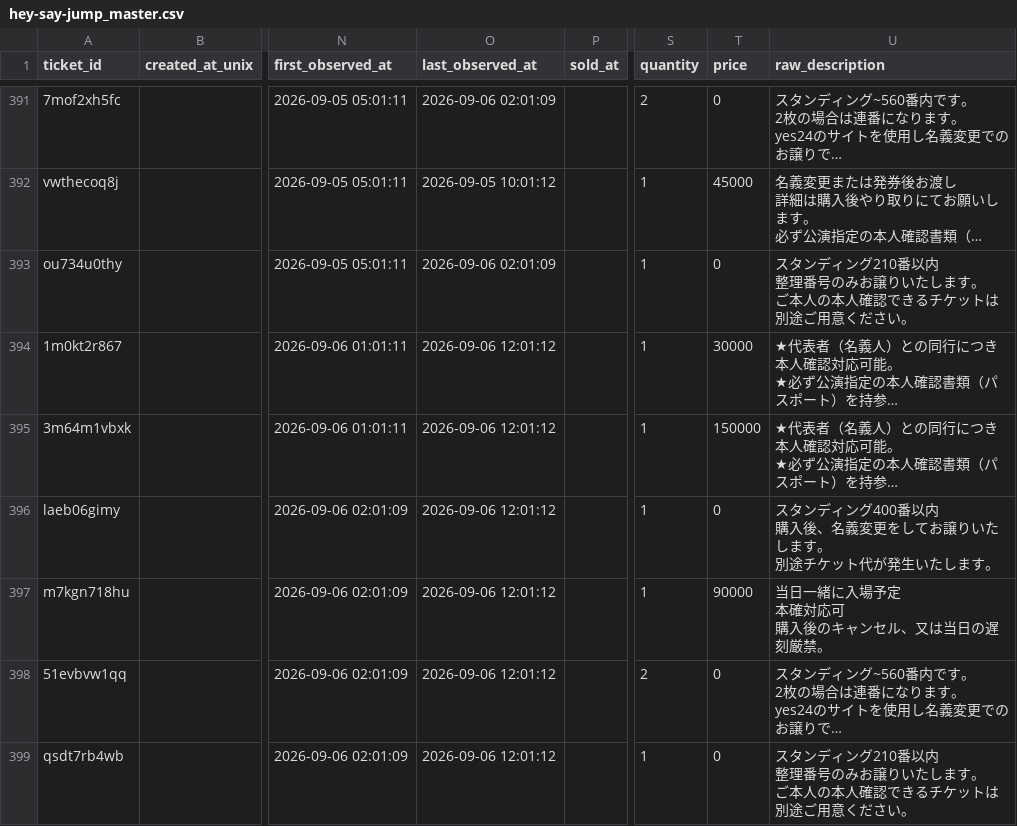
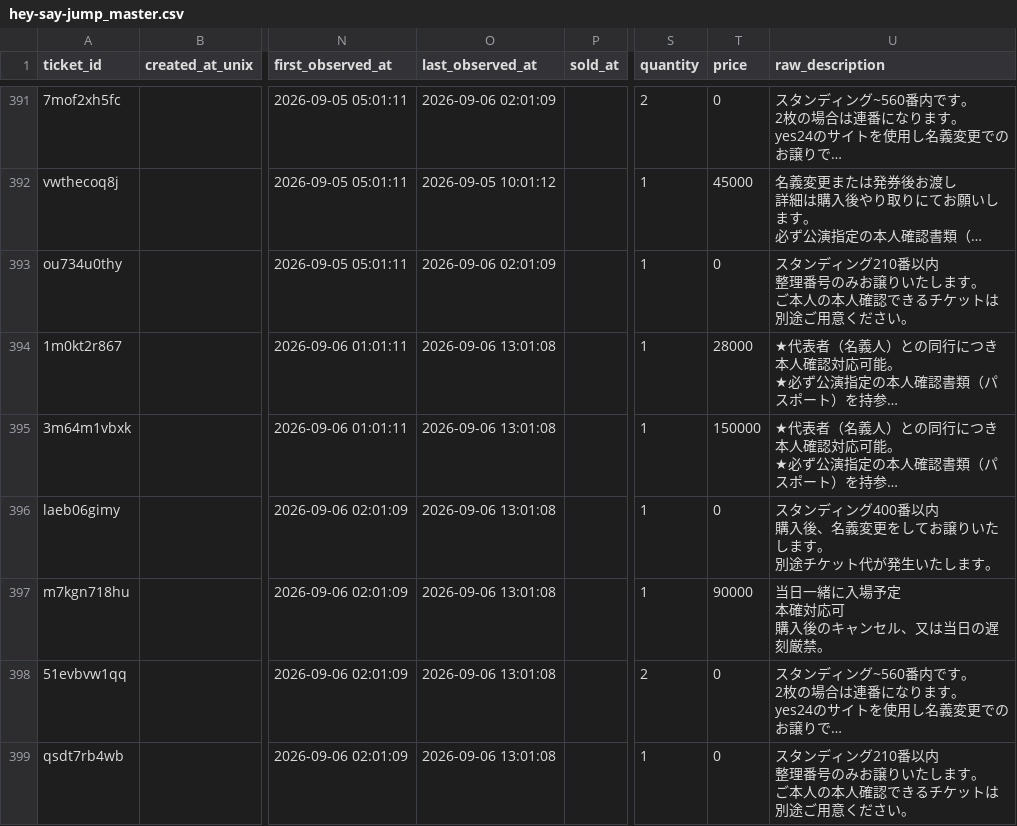
Before and after one commit to hiro8-0215/tiketen_scraper, a CSV file: data/hey-say-jump_master.csv, drawn as a sheet; only a part is shown, gaps mark what is left out; long unchanged cells end in …; the diff names each change by its address in the sheet, - before the commit and + after, or states it on an @@ line.

```diff
--- a/data/hey-say-jump_master.csv
+++ b/data/hey-say-jump_master.csv
-O394:O399 (last_observed_at): 2026-09-06 12:01:12
+O394:O399 (last_observed_at): 2026-09-06 13:01:08
-T394 (price): 30000
+T394 (price): 28000
```
Also changed, not shown: data/market_snapshot/hey-say-jump_2026-09.csv, data/west-dot_master.csv, 2 other files.
